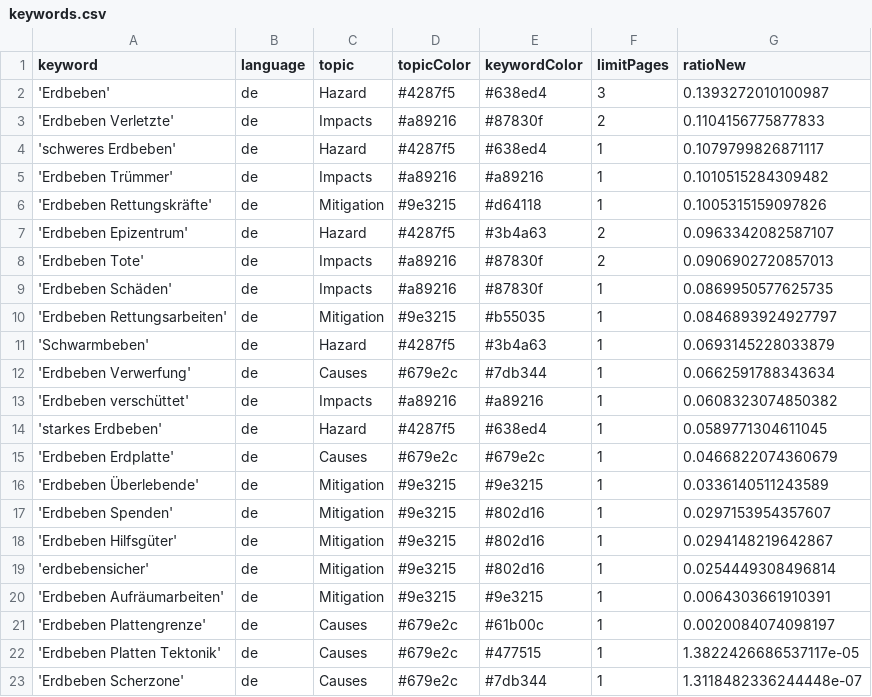
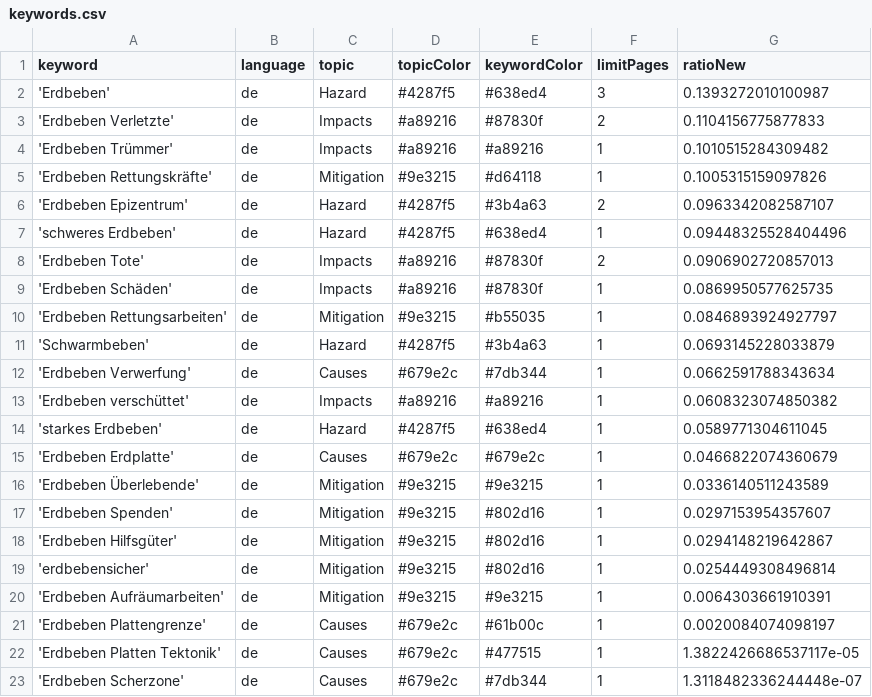
Before and after one commit to marcol95-news/earthquakeiscoming, a CSV file: keywords.csv, drawn as a sheet; removed rows and columns are numbered as before the commit, all else as after; the diff names each change by its address in the sheet, - before the commit and + after, or states it on an @@ line.

Commit message:
Commit from GitHub Actions (harvest:0.0)

```diff
--- a/keywords.csv
+++ b/keywords.csv
-row 4: 'schweres Erdbeben' | de | Hazard | #4287f5 | #638ed4 | 1 | 0.1079799826871117
+row 7: 'schweres Erdbeben' | de | Hazard | #4287f5 | #638ed4 | 1 | 0.09448325528404496
```
